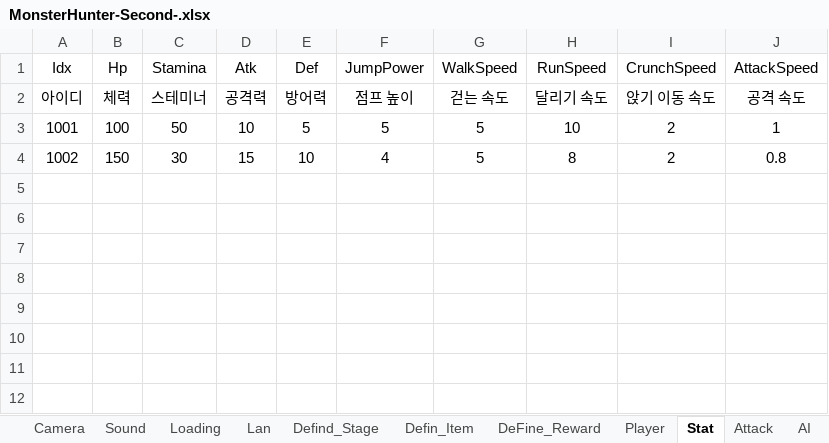
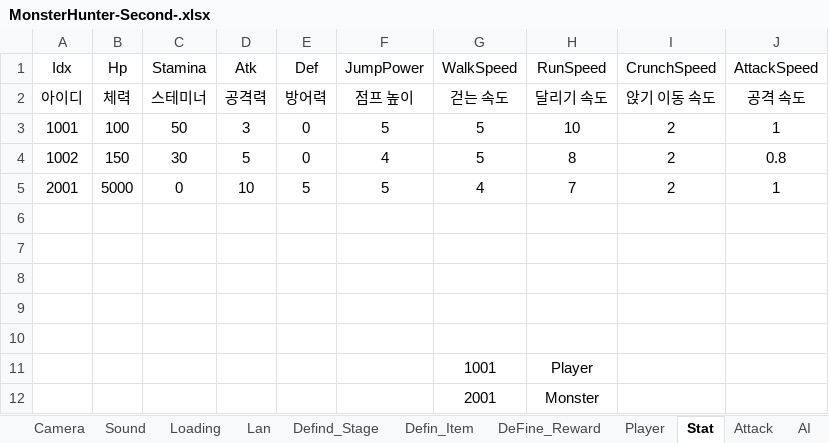
Before and after one commit to HumbleBird/MonsterHunter-Second-, an Excel workbook: Document/MonsterHunter-Second-.xlsx, sheet Stat, drawn as a sheet; values as stored, in another font and other column widths than the file's, no borders; the diff names each change by its address in the sheet, - before the commit and + after, or states it on an @@ line.

```diff
--- a/Document/MonsterHunter-Second-.xlsx (sheet Stat)
+++ b/Document/MonsterHunter-Second-.xlsx (sheet Stat)
-D3 (Atk): 10
+D3 (Atk): 3
-E3 (Def): 5
+E3 (Def): 0
-D4 (Atk): 15
+D4 (Atk): 5
-E4 (Def): 10
+E4 (Def): 0
+row 5: 2001 | 5000 | 0 | 10 | 5 | 5 | 4 | 7 | 2 | 1
+row 6: (empty)
+row 7: (empty)
+row 8: (empty)
+row 9: (empty)
+row 10: (empty)
+row 11:  |  |  |  |  |  | 1001 | Player
+row 12:  |  |  |  |  |  | 2001 | Monster
```
Also changed, not shown: sheet Attack, other sheet tabs, 42 other files.
